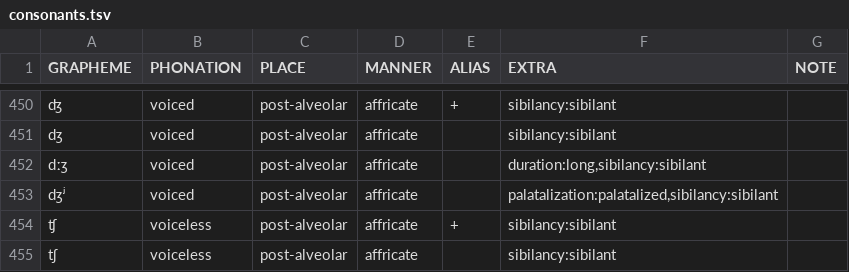
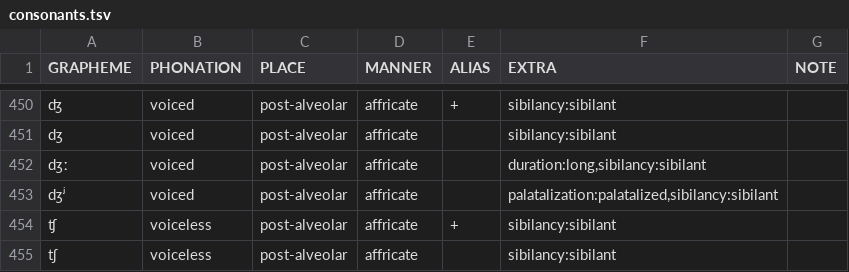
Before and after one commit to cldf-clts/clts, a TSV file: pkg/transcriptionsystems/bipa/consonants.tsv, drawn as a sheet; only a part is shown, gaps mark what is left out; the diff names each change by its address in the sheet, - before the commit and + after, or states it on an @@ line.

Commit message:
voiced affricate long

```diff
--- a/pkg/transcriptionsystems/bipa/consonants.tsv
+++ b/pkg/transcriptionsystems/bipa/consonants.tsv
-A452 (GRAPHEME): dːʒ
+A452 (GRAPHEME): dʒː
```
